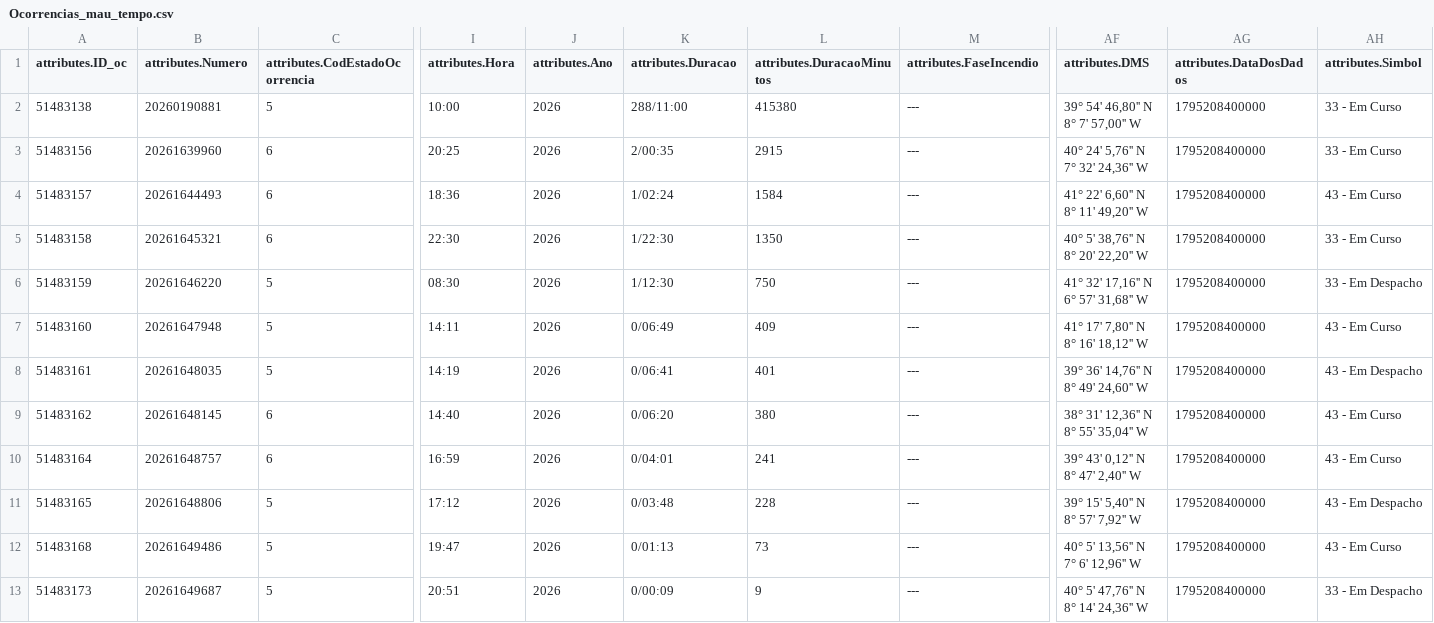
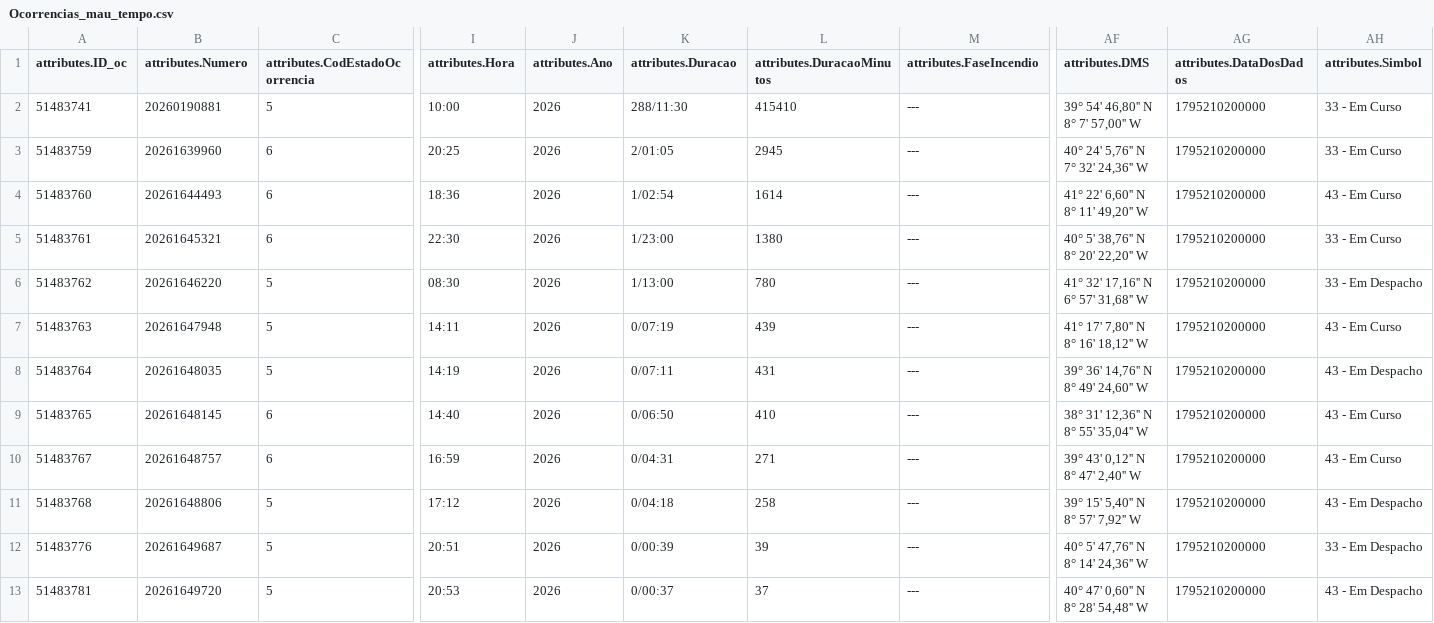
Before and after one commit to CatiaBarros/occurrence-data-collector, a CSV file: Ocorrencias_mau_tempo.csv, drawn as a sheet; only a part is shown, gaps mark what is left out; removed rows and columns are numbered as before the commit, all else as after; rows hold the shown columns only; the diff names each change by its address in the sheet, - before the commit and + after, or states it on an @@ line.

```diff
--- a/Ocorrencias_mau_tempo.csv
+++ b/Ocorrencias_mau_tempo.csv
-A2 (attributes.ID_oc): 51483138
+A2 (attributes.ID_oc): 51483741
-K2 (attributes.Duracao): 288/11:00
+K2 (attributes.Duracao): 288/11:30
-L2 (attributes.DuracaoMinutos): 415380
+L2 (attributes.DuracaoMinutos): 415410
-AG2:AG11 (attributes.DataDosDados): 1795208400000
+AG2:AG11 (attributes.DataDosDados): 1795210200000
-A3 (attributes.ID_oc): 51483156
+A3 (attributes.ID_oc): 51483759
-K3 (attributes.Duracao): 2/00:35
+K3 (attributes.Duracao): 2/01:05
-L3 (attributes.DuracaoMinutos): 2915
+L3 (attributes.DuracaoMinutos): 2945
-A4 (attributes.ID_oc): 51483157
+A4 (attributes.ID_oc): 51483760
-K4 (attributes.Duracao): 1/02:24
+K4 (attributes.Duracao): 1/02:54
-L4 (attributes.DuracaoMinutos): 1584
+L4 (attributes.DuracaoMinutos): 1614
-A5 (attributes.ID_oc): 51483158
+A5 (attributes.ID_oc): 51483761
-K5 (attributes.Duracao): 1/22:30
+K5 (attributes.Duracao): 1/23:00
-L5 (attributes.DuracaoMinutos): 1350
+L5 (attributes.DuracaoMinutos): 1380
-A6 (attributes.ID_oc): 51483159
+A6 (attributes.ID_oc): 51483762
-K6 (attributes.Duracao): 1/12:30
+K6 (attributes.Duracao): 1/13:00
-L6 (attributes.DuracaoMinutos): 750
+L6 (attributes.DuracaoMinutos): 780
-A7 (attributes.ID_oc): 51483160
+A7 (attributes.ID_oc): 51483763
-K7 (attributes.Duracao): 0/06:49
+K7 (attributes.Duracao): 0/07:19
-L7 (attributes.DuracaoMinutos): 409
+L7 (attributes.DuracaoMinutos): 439
-A8 (attributes.ID_oc): 51483161
+A8 (attributes.ID_oc): 51483764
-K8 (attributes.Duracao): 0/06:41
+K8 (attributes.Duracao): 0/07:11
-L8 (attributes.DuracaoMinutos): 401
+L8 (attributes.DuracaoMinutos): 431
-A9 (attributes.ID_oc): 51483162
+A9 (attributes.ID_oc): 51483765
-K9 (attributes.Duracao): 0/06:20
+K9 (attributes.Duracao): 0/06:50
-L9 (attributes.DuracaoMinutos): 380
+L9 (attributes.DuracaoMinutos): 410
-A10 (attributes.ID_oc): 51483164
+A10 (attributes.ID_oc): 51483767
-K10 (attributes.Duracao): 0/04:01
+K10 (attributes.Duracao): 0/04:31
-L10 (attributes.DuracaoMinutos): 241
+L10 (attributes.DuracaoMinutos): 271
-A11 (attributes.ID_oc): 51483165
+A11 (attributes.ID_oc): 51483768
-K11 (attributes.Duracao): 0/03:48
+K11 (attributes.Duracao): 0/04:18
-L11 (attributes.DuracaoMinutos): 228
+L11 (attributes.DuracaoMinutos): 258
-row 12: 51483168 | 20261649486 | 5 | 19:47 | 2026 | 0/01:13 | 73 | --- | 40° 5' 13,56'' N 7° 6' 12,96'' W | 1795208400000 | 43 - Em Curso
-A12 (attributes.ID_oc): 51483173
+A12 (attributes.ID_oc): 51483776
-K12 (attributes.Duracao): 0/00:09
+K12 (attributes.Duracao): 0/00:39
-L12 (attributes.DuracaoMinutos): 9
+L12 (attributes.DuracaoMinutos): 39
-AG12 (attributes.DataDosDados): 1795208400000
+AG12 (attributes.DataDosDados): 1795210200000
+row 13: 51483781 | 20261649720 | 5 | 20:53 | 2026 | 0/00:37 | 37 | --- | 40° 47' 0,60'' N 8° 28' 54,48'' W | 1795210200000 | 43 - Em Despacho
```
Also changed, not shown: Ocorrencias_incendio.csv, dados_prociv_expanded.csv, 1 other file.
